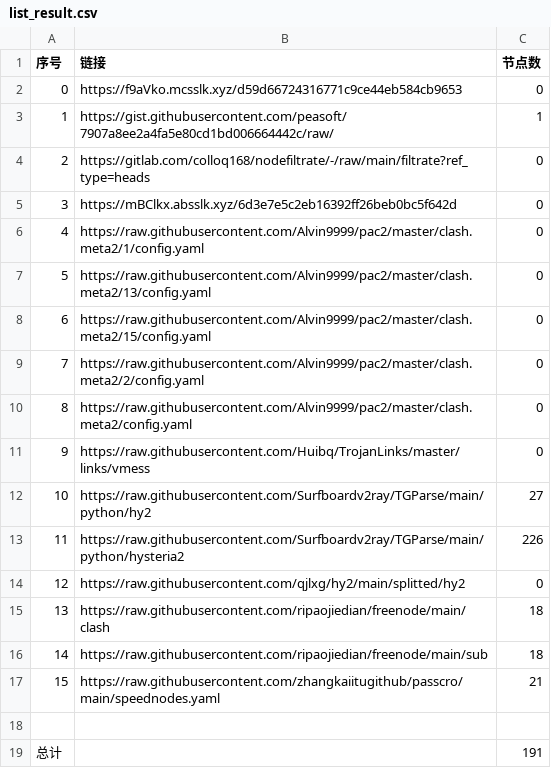
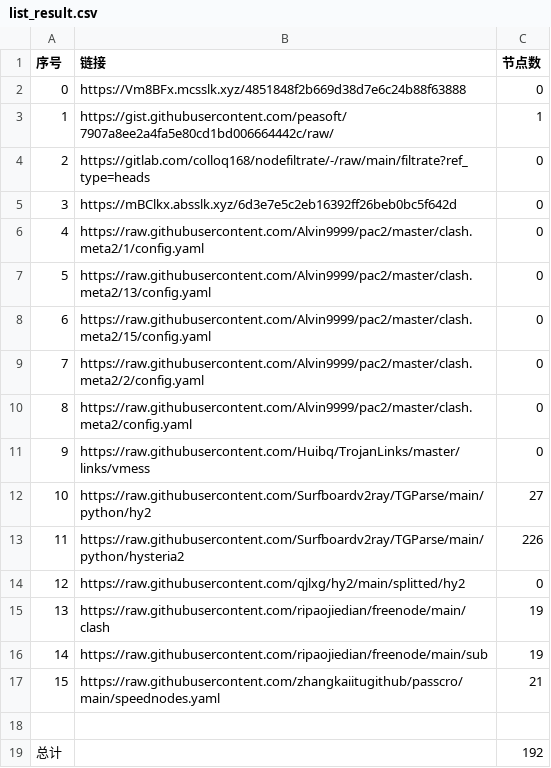
Before and after one commit to gp5061127/NoMoreWalls, a CSV file: list_result.csv, drawn as a sheet.

```diff
--- a/list_result.csv
+++ b/list_result.csv
@@ -1,3 +1,3 @@
 序号,链接,节点数
-0,https://f9aVko.mcsslk.xyz/d59d66724316771c9ce44eb584cb9653,0
+0,https://Vm8BFx.mcsslk.xyz/4851848f2b669d38d7e6c24b88f63888,0
 1,https://gist.githubusercontent.com/peasoft/7907a8ee2a4fa5e80cd1bd006664442c/raw/,1
@@ -14,6 +14,6 @@
 12,https://raw.githubusercontent.com/qjlxg/hy2/main/splitted/hy2,0
-13,https://raw.githubusercontent.com/ripaojiedian/freenode/main/clash,18
-14,https://raw.githubusercontent.com/ripaojiedian/freenode/main/sub,18
+13,https://raw.githubusercontent.com/ripaojiedian/freenode/main/clash,19
+14,https://raw.githubusercontent.com/ripaojiedian/freenode/main/sub,19
 15,https://raw.githubusercontent.com/zhangkaiitugithub/passcro/main/speednodes.yaml,21
 
-总计,,191
+总计,,192
```
Also changed, not shown: 17 other files.
